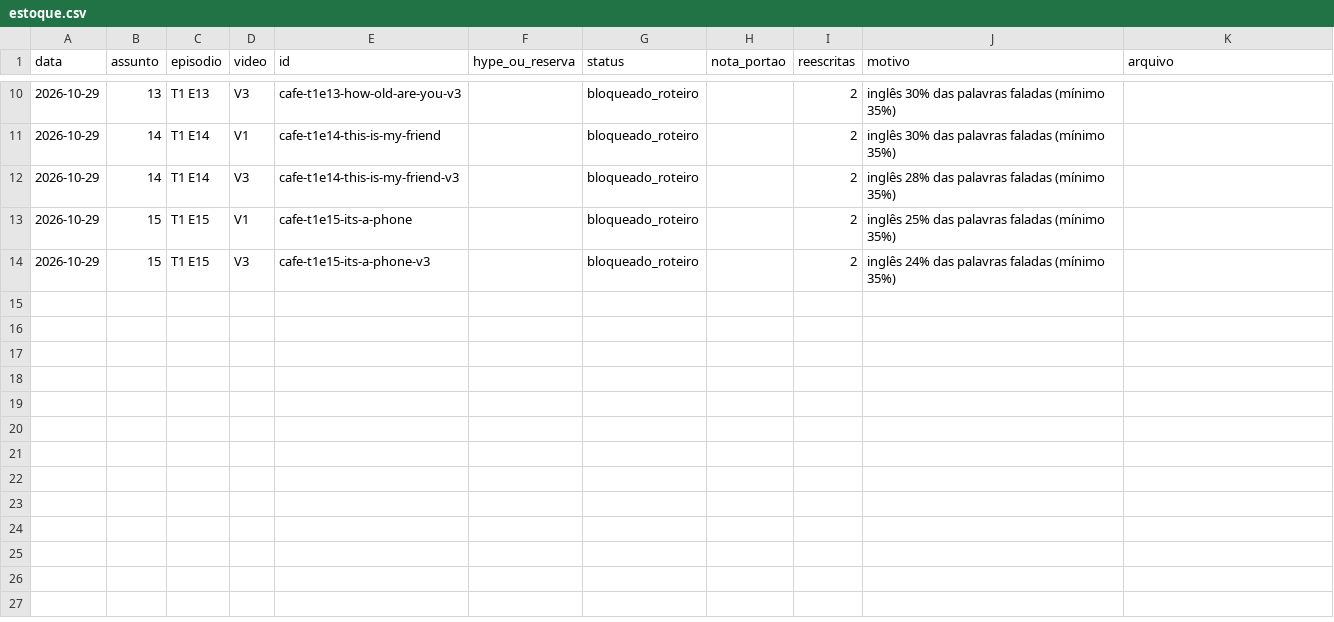
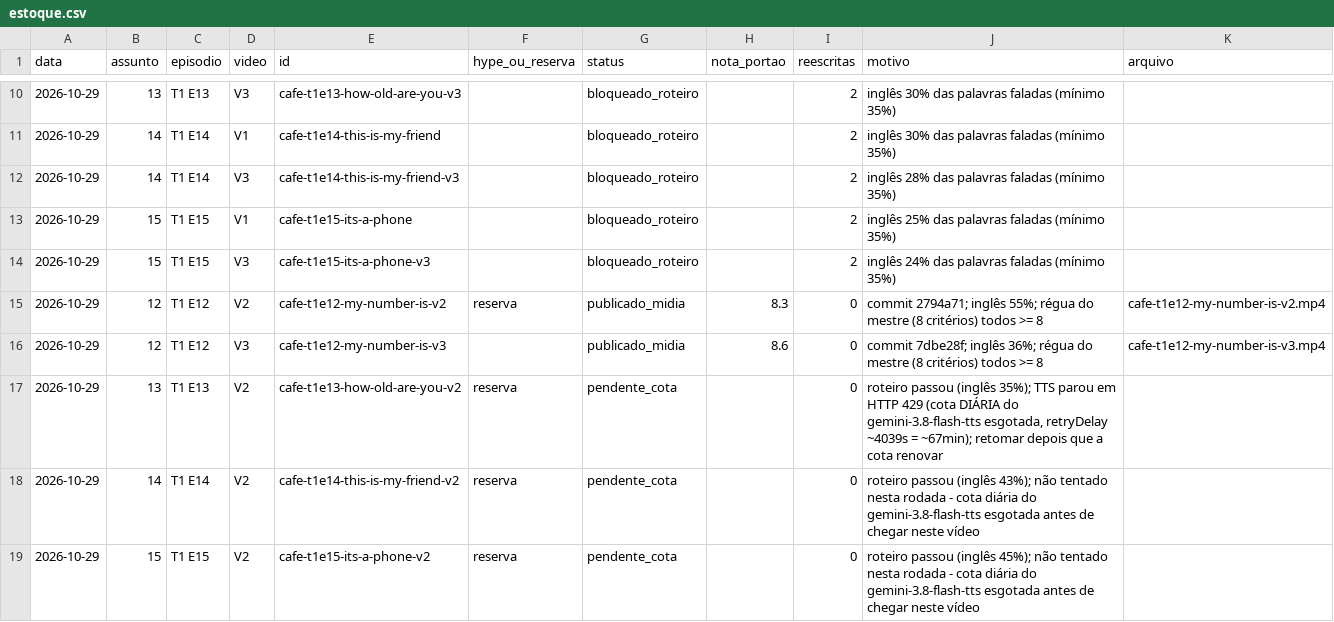
Before and after one commit to babalooz/grimoire-tome-1, a CSV file: canal-idiomas/estoque.csv, drawn as a sheet; only a part is shown, gaps mark what is left out; the diff names each change by its address in the sheet, - before the commit and + after, or states it on an @@ line.

```diff
--- a/canal-idiomas/estoque.csv
+++ b/canal-idiomas/estoque.csv
+row 15: 2026-10-29 | 12 | T1 E12 | V2 | cafe-t1e12-my-number-is-v2 | reserva | publicado_midia | 8.3 | 0 | commit 2794a71; inglês 55%; régua do mestre (8 critérios) todos >= 8 | cafe-t1e12-my-number-is-v2.mp4
+row 16: 2026-10-29 | 12 | T1 E12 | V3 | cafe-t1e12-my-number-is-v3 |  | publicado_midia | 8.6 | 0 | commit 7dbe28f; inglês 36%; régua do mestre (8 critérios) todos >= 8 | cafe-t1e12-my-number-is-v3.mp4
+row 17: 2026-10-29 | 13 | T1 E13 | V2 | cafe-t1e13-how-old-are-you-v2 | reserva | pendente_cota |  | 0 | roteiro passou (inglês 35%); TTS parou em HTTP 429 (cota DIÁRIA do gemini-3.8-flash-tts esgotada, retryDelay ~4039s = ~67min); retomar depois que a cota renovar
+row 18: 2026-10-29 | 14 | T1 E14 | V2 | cafe-t1e14-this-is-my-friend-v2 | reserva | pendente_cota |  | 0 | roteiro passou (inglês 43%); não tentado nesta rodada - cota diária do gemini-3.8-flash-tts esgotada antes de chegar neste vídeo
+row 19: 2026-10-29 | 15 | T1 E15 | V2 | cafe-t1e15-its-a-phone-v2 | reserva | pendente_cota |  | 0 | roteiro passou (inglês 45%); não tentado nesta rodada - cota diária do gemini-3.8-flash-tts esgotada antes de chegar neste vídeo
```
